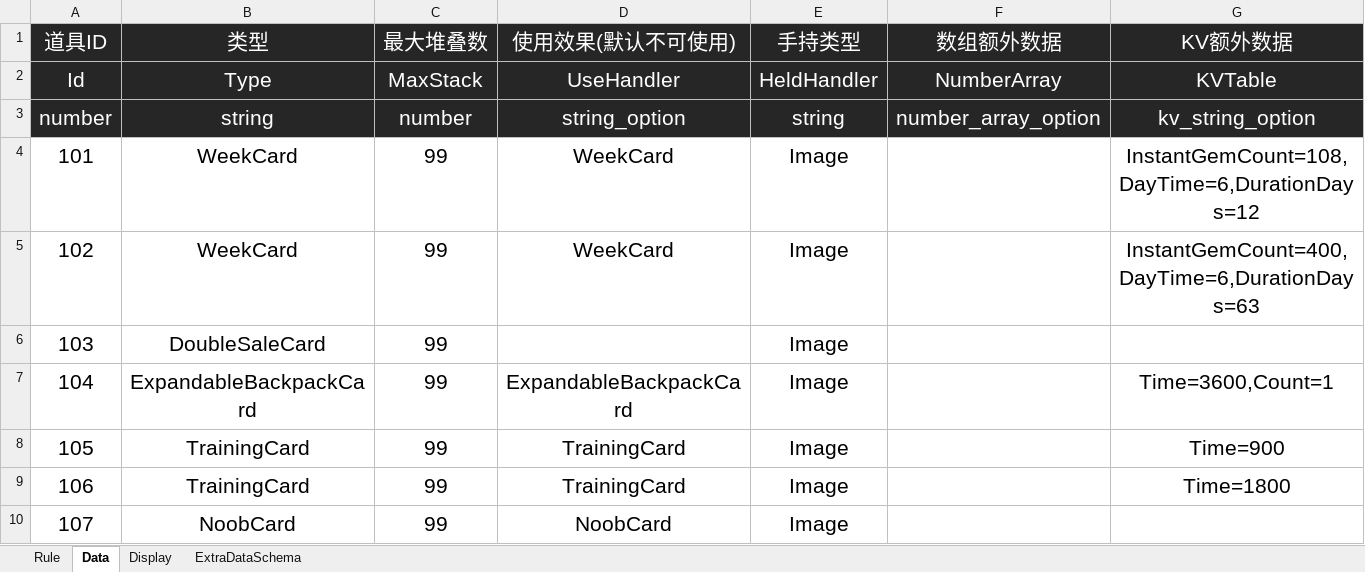
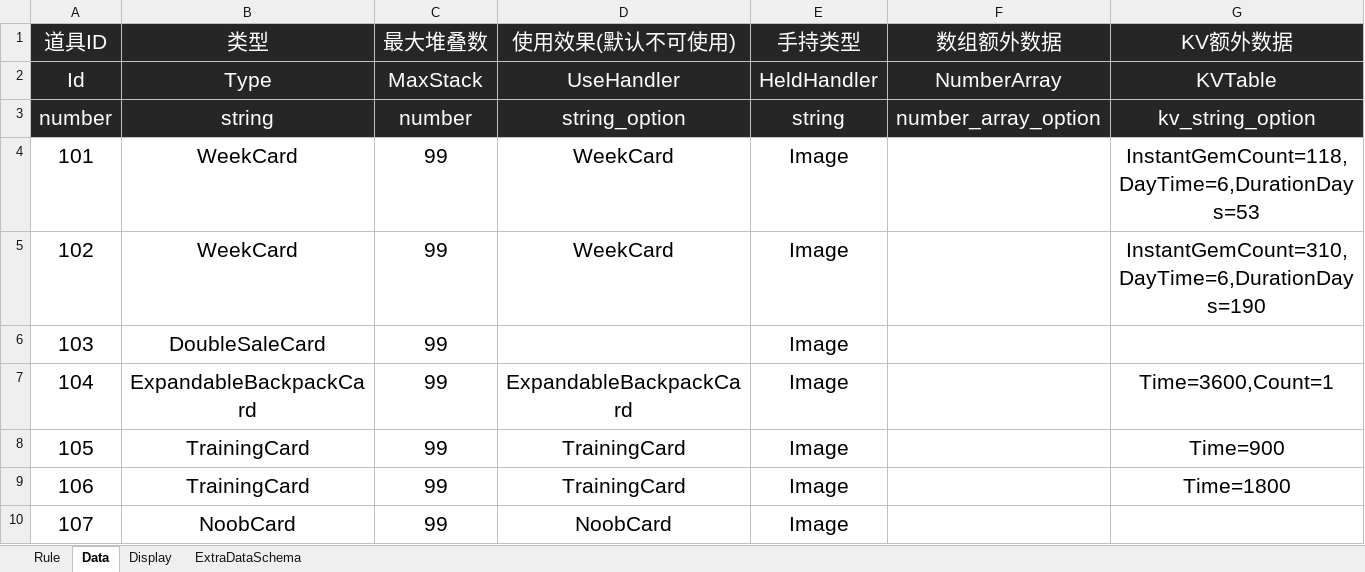
Before and after one commit to Lanransh/Roblox_Y1, an Excel workbook: 配置文档/ItemConfig.xlsx, sheet Data, drawn as a sheet; values as stored, in another font and other column widths than the file's, no borders; the diff names each change by its address in the sheet, - before the commit and + after, or states it on an @@ line.

```diff
--- a/配置文档/ItemConfig.xlsx (sheet Data)
+++ b/配置文档/ItemConfig.xlsx (sheet Data)
-G4 (KV额外数据): InstantGemCount=108,DayTime=6,DurationDays=12
+G4 (KV额外数据): InstantGemCount=118,DayTime=6,DurationDays=53
-G5 (KV额外数据): InstantGemCount=400,DayTime=6,DurationDays=63
+G5 (KV额外数据): InstantGemCount=310,DayTime=6,DurationDays=190
```
Also changed, not shown: sheet Display, 配置文档/GameConfig.xlsx, 配置文档/GoodsConfig.xlsx, 7 other files.
